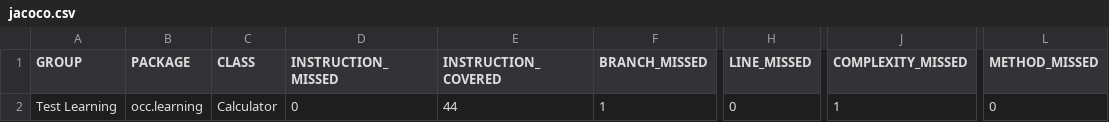
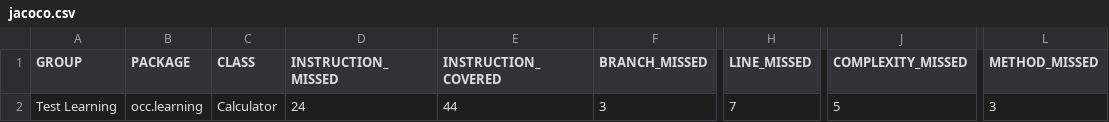
Before and after one commit to adme1664/learning-test, a CSV file: target/site/jacoco/jacoco.csv, drawn as a sheet; only a part is shown, gaps mark what is left out; the diff names each change by its address in the sheet, - before the commit and + after, or states it on an @@ line.

```diff
--- a/target/site/jacoco/jacoco.csv
+++ b/target/site/jacoco/jacoco.csv
-D2 (INSTRUCTION_MISSED): 0
+D2 (INSTRUCTION_MISSED): 24
-F2 (BRANCH_MISSED): 1
+F2 (BRANCH_MISSED): 3
-H2 (LINE_MISSED): 0
+H2 (LINE_MISSED): 7
-J2 (COMPLEXITY_MISSED): 1
+J2 (COMPLEXITY_MISSED): 5
-L2 (METHOD_MISSED): 0
+L2 (METHOD_MISSED): 3
```
Also changed, not shown: 18 other files.
